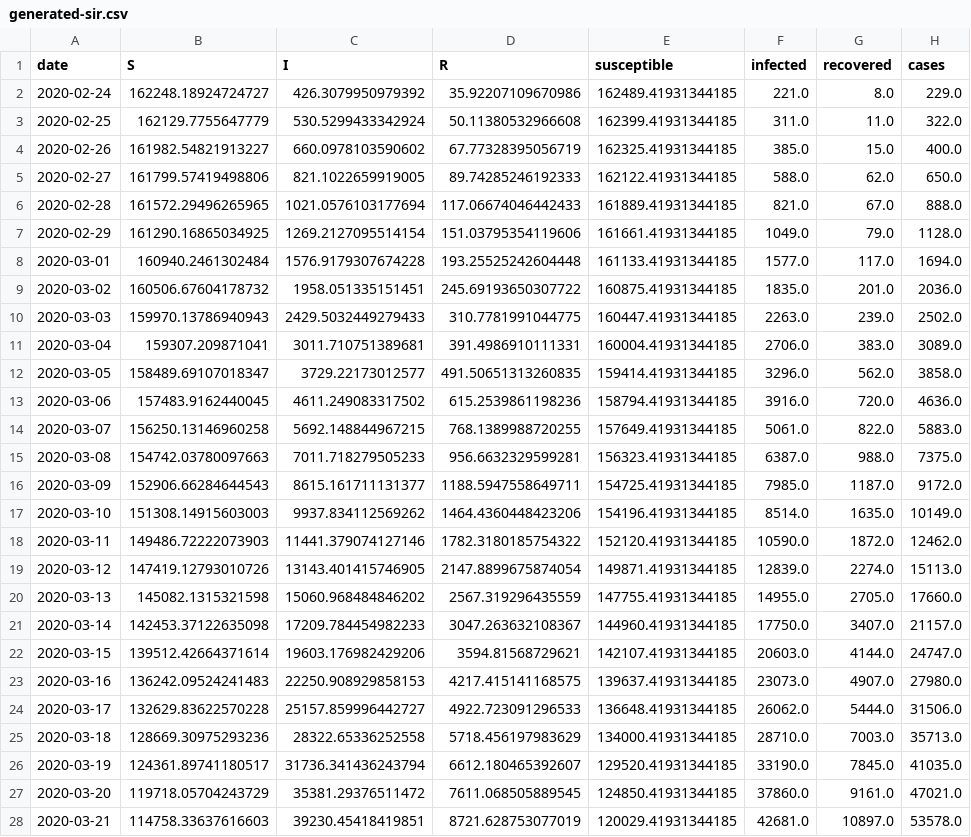
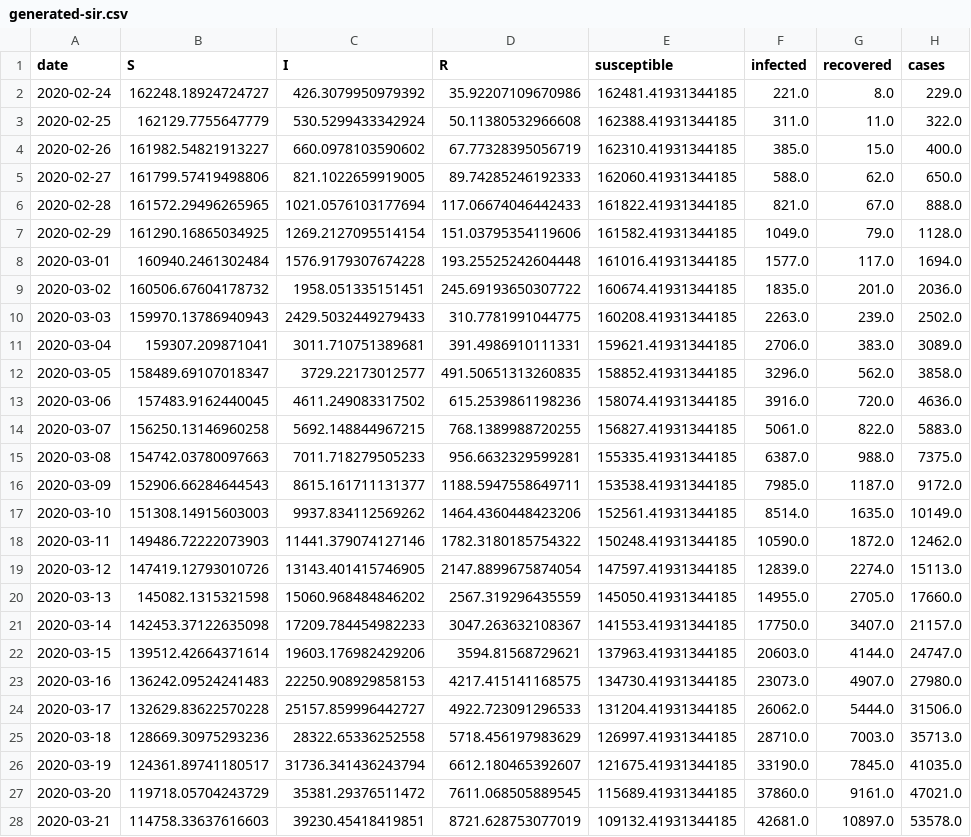
Before and after one commit to agastalver/sir-covid-19-italy, a CSV file: data/generated-sir.csv, drawn as a sheet; only a part is shown; the diff covers the shown part only; the diff names each change by its address in the sheet, - before the commit and + after, or states it on an @@ line.

Commit message:
updating susceptible

```diff
--- a/data/generated-sir.csv
+++ b/data/generated-sir.csv
-E2 (susceptible): 162489.41931344185
+E2 (susceptible): 162481.41931344185
-E3 (susceptible): 162399.41931344185
+E3 (susceptible): 162388.41931344185
-E4 (susceptible): 162325.41931344185
+E4 (susceptible): 162310.41931344185
-E5 (susceptible): 162122.41931344185
+E5 (susceptible): 162060.41931344185
-E6 (susceptible): 161889.41931344185
+E6 (susceptible): 161822.41931344185
-E7 (susceptible): 161661.41931344185
+E7 (susceptible): 161582.41931344185
-E8 (susceptible): 161133.41931344185
+E8 (susceptible): 161016.41931344185
-E9 (susceptible): 160875.41931344185
+E9 (susceptible): 160674.41931344185
-E10 (susceptible): 160447.41931344185
+E10 (susceptible): 160208.41931344185
-E11 (susceptible): 160004.41931344185
+E11 (susceptible): 159621.41931344185
-E12 (susceptible): 159414.41931344185
+E12 (susceptible): 158852.41931344185
-E13 (susceptible): 158794.41931344185
+E13 (susceptible): 158074.41931344185
-E14 (susceptible): 157649.41931344185
+E14 (susceptible): 156827.41931344185
-E15 (susceptible): 156323.41931344185
+E15 (susceptible): 155335.41931344185
-E16 (susceptible): 154725.41931344185
+E16 (susceptible): 153538.41931344185
-E17 (susceptible): 154196.41931344185
+E17 (susceptible): 152561.41931344185
-E18 (susceptible): 152120.41931344185
+E18 (susceptible): 150248.41931344185
-E19 (susceptible): 149871.41931344185
+E19 (susceptible): 147597.41931344185
-E20 (susceptible): 147755.41931344185
+E20 (susceptible): 145050.41931344185
-E21 (susceptible): 144960.41931344185
+E21 (susceptible): 141553.41931344185
-E22 (susceptible): 142107.41931344185
+E22 (susceptible): 137963.41931344185
-E23 (susceptible): 139637.41931344185
+E23 (susceptible): 134730.41931344185
-E24 (susceptible): 136648.41931344185
+E24 (susceptible): 131204.41931344185
-E25 (susceptible): 134000.41931344185
+E25 (susceptible): 126997.41931344185
-E26 (susceptible): 129520.41931344185
+E26 (susceptible): 121675.41931344185
-E27 (susceptible): 124850.41931344185
+E27 (susceptible): 115689.41931344185
-E28 (susceptible): 120029.41931344185
+E28 (susceptible): 109132.41931344185
```
Also changed, not shown: 15 edited cells elsewhere in this file, 3 other files.
